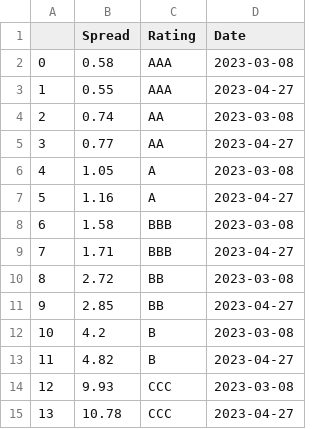
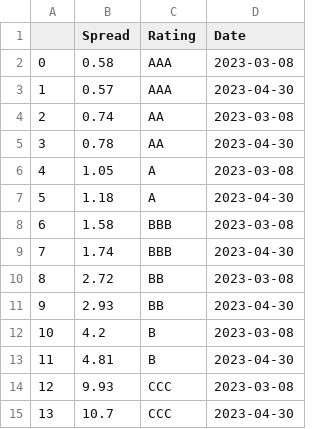
Before and after one commit to fpakal/Bankingcrisis, a CSV file: spread_frame.csv, drawn as a sheet.

```diff
--- a/spread_frame.csv
+++ b/spread_frame.csv
@@ -2,14 +2,14 @@
 0,0.58,AAA,2023-03-08
-1,0.55,AAA,2023-04-27
+1,0.57,AAA,2023-04-30
 2,0.74,AA,2023-03-08
-3,0.77,AA,2023-04-27
+3,0.78,AA,2023-04-30
 4,1.05,A,2023-03-08
-5,1.16,A,2023-04-27
+5,1.18,A,2023-04-30
 6,1.58,BBB,2023-03-08
-7,1.71,BBB,2023-04-27
+7,1.74,BBB,2023-04-30
 8,2.72,BB,2023-03-08
-9,2.85,BB,2023-04-27
+9,2.93,BB,2023-04-30
 10,4.2,B,2023-03-08
-11,4.82,B,2023-04-27
+11,4.81,B,2023-04-30
 12,9.93,CCC,2023-03-08
-13,10.78,CCC,2023-04-27
+13,10.7,CCC,2023-04-30
```
Also changed, not shown: curr_prices.csv, init_prices.csv, 1 other file.
